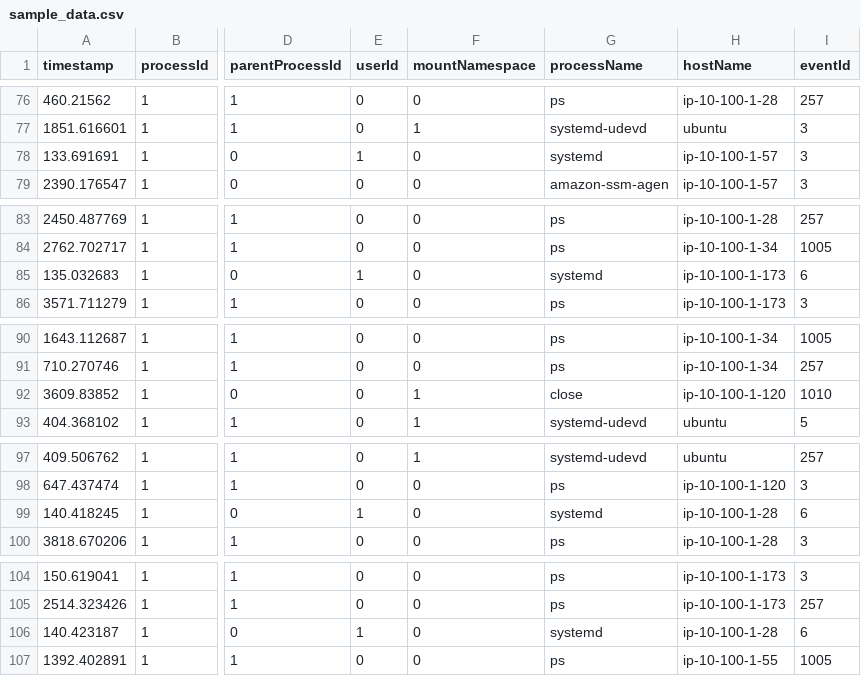
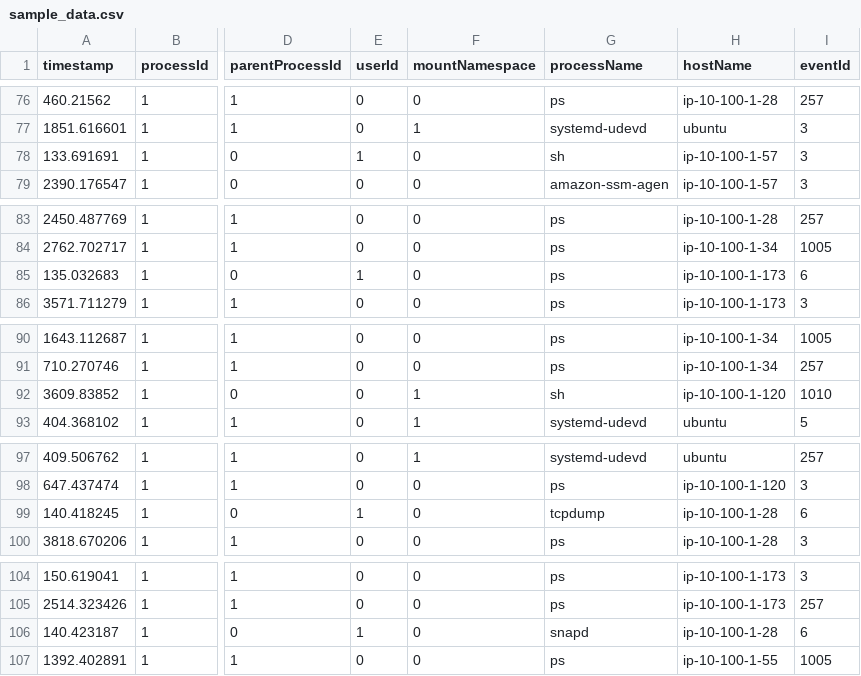
Before and after one commit to AnavAgrawal/CloudGuardian, a CSV file: data/sample_data.csv, drawn as a sheet; only a part is shown, gaps mark what is left out; the diff covers the shown part only; the diff names each change by its address in the sheet, - before the commit and + after, or states it on an @@ line.

```diff
--- a/data/sample_data.csv
+++ b/data/sample_data.csv
-G78 (processName): systemd
+G78 (processName): sh
-G85 (processName): systemd
+G85 (processName): ps
-G92 (processName): close
+G92 (processName): sh
-G99 (processName): systemd
+G99 (processName): tcpdump
-G106 (processName): systemd
+G106 (processName): snapd
```
Also changed, not shown: 25 edited cells elsewhere in this file, 3 other files.
